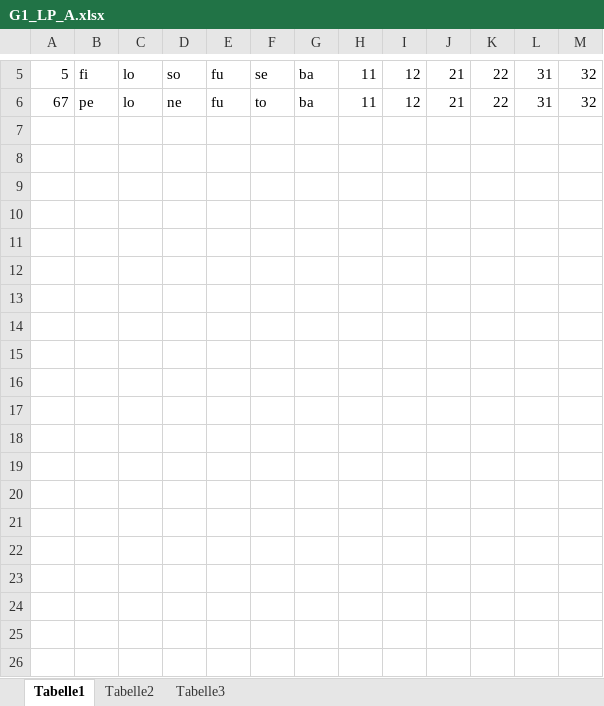
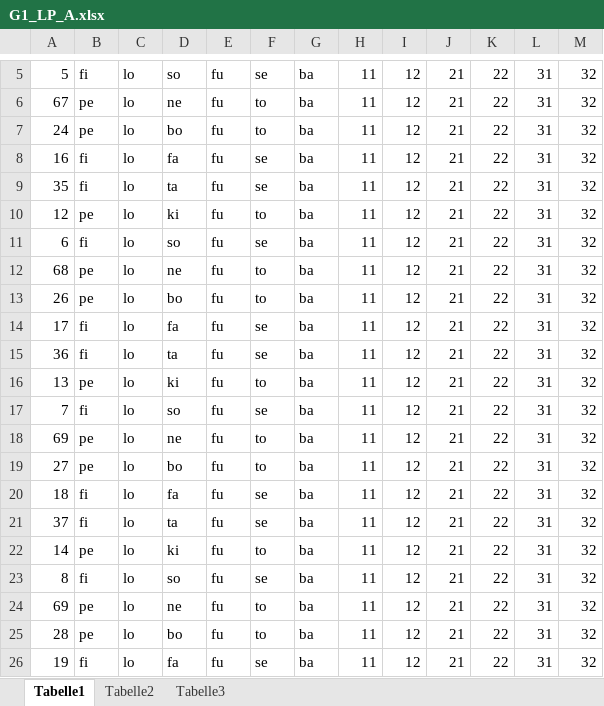
Before and after one commit to meerbrit/studyProject, an Excel workbook: xls/G1_LP_A.xlsx, sheet Tabelle1, drawn as a sheet; only a part is shown, gaps mark what is left out; values as stored, in another font and other column widths than the file's, no borders; the diff covers the shown part only; the diff names each change by its address in the sheet, - before the commit and + after, or states it on an @@ line.

```diff
--- a/xls/G1_LP_A.xlsx (sheet Tabelle1)
+++ b/xls/G1_LP_A.xlsx (sheet Tabelle1)
+row 7: 24 | pe | lo | bo | fu | to | ba | 11 | 12 | 21 | 22 | 31 | 32
+row 8: 16 | fi | lo | fa | fu | se | ba | 11 | 12 | 21 | 22 | 31 | 32
+row 9: 35 | fi | lo | ta | fu | se | ba | 11 | 12 | 21 | 22 | 31 | 32
+row 10: 12 | pe | lo | ki | fu | to | ba | 11 | 12 | 21 | 22 | 31 | 32
+row 11: 6 | fi | lo | so | fu | se | ba | 11 | 12 | 21 | 22 | 31 | 32
+row 12: 68 | pe | lo | ne | fu | to | ba | 11 | 12 | 21 | 22 | 31 | 32
+row 13: 26 | pe | lo | bo | fu | to | ba | 11 | 12 | 21 | 22 | 31 | 32
+row 14: 17 | fi | lo | fa | fu | se | ba | 11 | 12 | 21 | 22 | 31 | 32
+row 15: 36 | fi | lo | ta | fu | se | ba | 11 | 12 | 21 | 22 | 31 | 32
+row 16: 13 | pe | lo | ki | fu | to | ba | 11 | 12 | 21 | 22 | 31 | 32
+row 17: 7 | fi | lo | so | fu | se | ba | 11 | 12 | 21 | 22 | 31 | 32
+row 18: 69 | pe | lo | ne | fu | to | ba | 11 | 12 | 21 | 22 | 31 | 32
+row 19: 27 | pe | lo | bo | fu | to | ba | 11 | 12 | 21 | 22 | 31 | 32
+row 20: 18 | fi | lo | fa | fu | se | ba | 11 | 12 | 21 | 22 | 31 | 32
+row 21: 37 | fi | lo | ta | fu | se | ba | 11 | 12 | 21 | 22 | 31 | 32
+row 22: 14 | pe | lo | ki | fu | to | ba | 11 | 12 | 21 | 22 | 31 | 32
+row 23: 8 | fi | lo | so | fu | se | ba | 11 | 12 | 21 | 22 | 31 | 32
+row 24: 69 | pe | lo | ne | fu | to | ba | 11 | 12 | 21 | 22 | 31 | 32
+row 25: 28 | pe | lo | bo | fu | to | ba | 11 | 12 | 21 | 22 | 31 | 32
+row 26: 19 | fi | lo | fa | fu | se | ba | 11 | 12 | 21 | 22 | 31 | 32
```
Also changed, not shown: 16 added rows elsewhere in this sheet, xls/G1_LP_B.xlsx, xls/G1_TP_A.xlsx, 6 other files.
